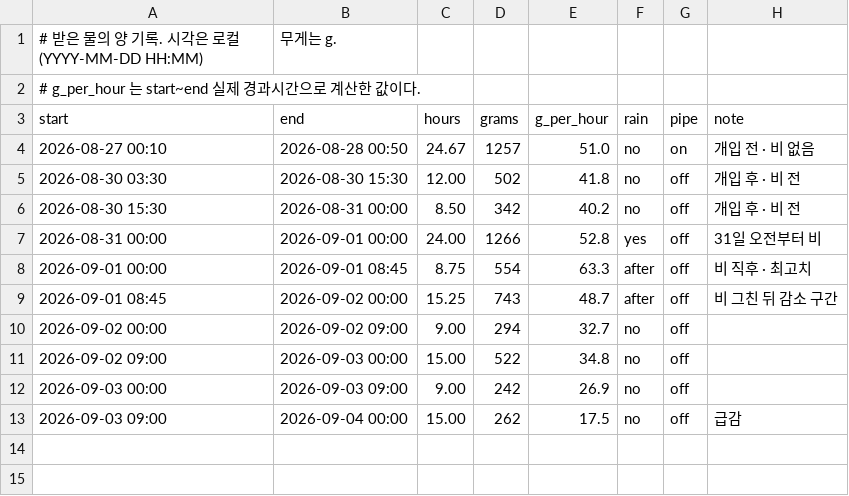
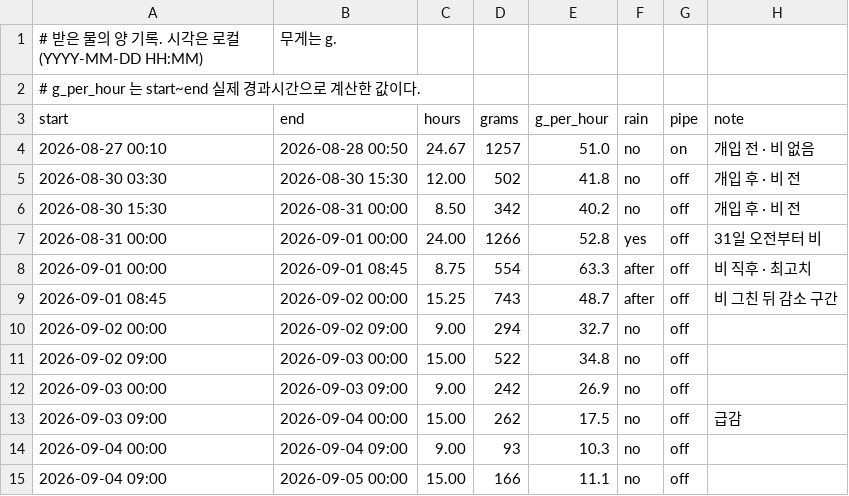
Before and after one commit to shyunMin/spikeviz, a CSV file: water/water_log.csv, drawn as a sheet.

```diff
--- a/water/water_log.csv
+++ b/water/water_log.csv
@@ -13 +13,3 @@ start,end,hours,grams,g_per_hour,rain,pipe,note
 2026-09-03 09:00,2026-09-04 00:00,15.00,262,17.5,no,off,급감
+2026-09-04 00:00,2026-09-04 09:00,9.00,93,10.3,no,off,
+2026-09-04 09:00,2026-09-05 00:00,15.00,166,11.1,no,off,
```
Also changed, not shown: 13 other files.
